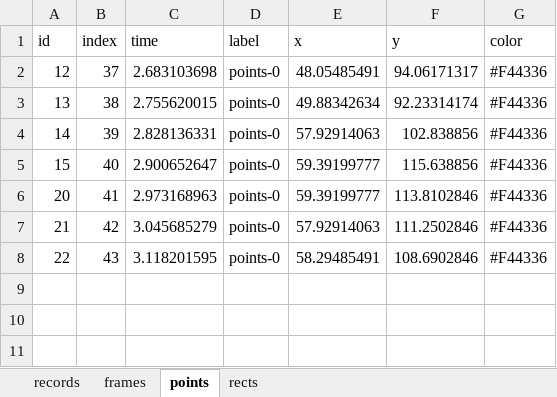
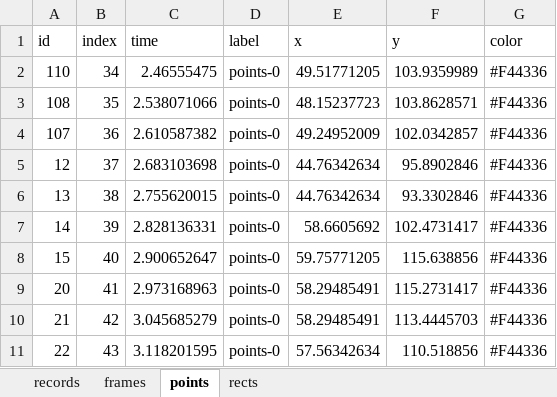
Before and after one commit to kikuchiken-waseda/OuraAnna2, an Excel workbook: trac_tongue/xlsx/MU4-1-20171110-7.xlsx, sheet points, drawn as a sheet; values as stored, in another font and other column widths than the file's, no borders; addresses are those after the commit; the diff names each change by its address in the sheet, - before the commit and + after, or states it on an @@ line.

```diff
--- a/trac_tongue/xlsx/MU4-1-20171110-7.xlsx (sheet points)
+++ b/trac_tongue/xlsx/MU4-1-20171110-7.xlsx (sheet points)
+row 2: 110 | 34 | 2.46555475 | points-0 | 49.51771205 | 103.9359989 | #F44336
+row 3: 108 | 35 | 2.538071066 | points-0 | 48.15237723 | 103.8628571 | #F44336
+row 4: 107 | 36 | 2.610587382 | points-0 | 49.24952009 | 102.0342857 | #F44336
-E5 (x): 48.05485491
+E5 (x): 44.76342634
-F5 (y): 94.06171317
+F5 (y): 95.8902846
-E6 (x): 49.88342634
+E6 (x): 44.76342634
-F6 (y): 92.23314174
+F6 (y): 93.3302846
-E7 (x): 57.92914063
+E7 (x): 58.6605692
-F7 (y): 102.838856
+F7 (y): 102.4731417
-E8 (x): 59.39199777
+E8 (x): 59.75771205
-E9 (x): 59.39199777
+E9 (x): 58.29485491
-F9 (y): 113.8102846
+F9 (y): 115.2731417
-E10 (x): 57.92914063
+E10 (x): 58.29485491
-F10 (y): 111.2502846
+F10 (y): 113.4445703
-E11 (x): 58.29485491
+E11 (x): 57.56342634
-F11 (y): 108.6902846
+F11 (y): 110.518856
```
Also changed, not shown: trac_tongue/xlsx/MU3-10-20180305-7.xlsx, trac_tongue/xlsx/MU4-14-20180808-7.xlsx, 54 other files.
